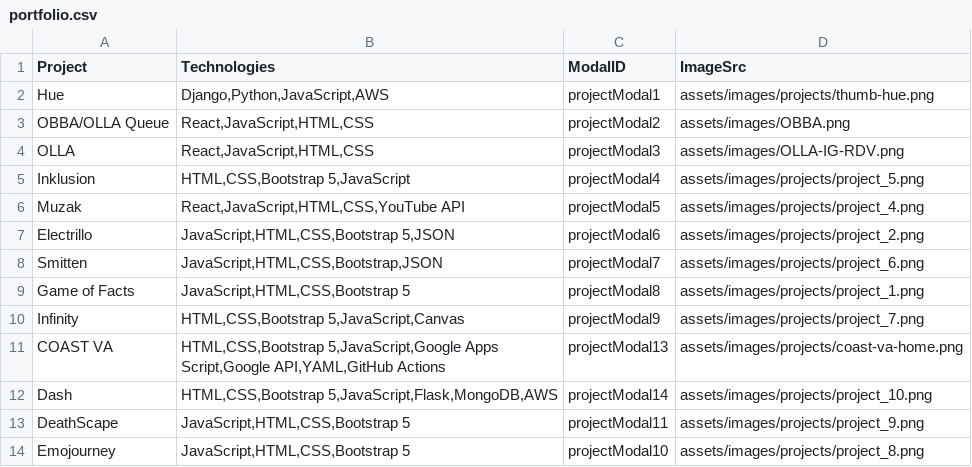
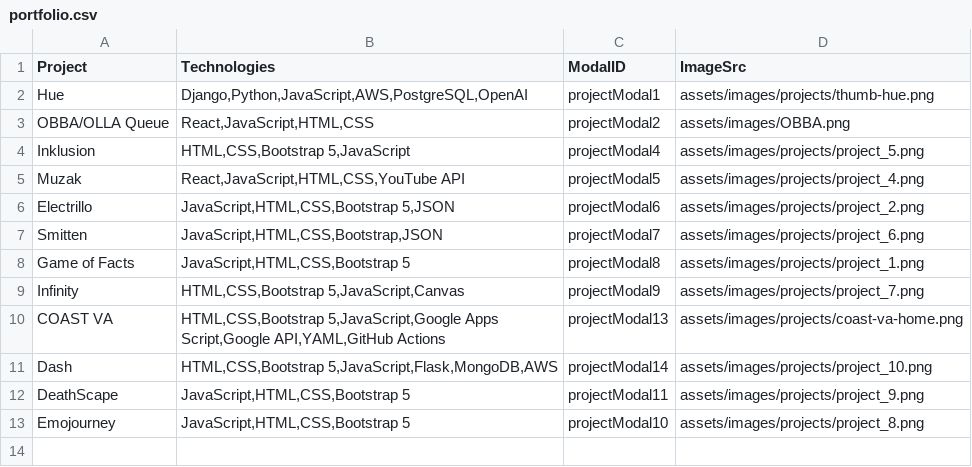
Before and after one commit to alissatroiano/portfolio, a CSV file: assets/data/portfolio.csv, drawn as a sheet.

```diff
--- a/assets/data/portfolio.csv
+++ b/assets/data/portfolio.csv
@@ -1,5 +1,4 @@
 Project,Technologies,ModalID,ImageSrc
-"Hue","Django,Python,JavaScript,AWS",projectModal1,assets/images/projects/thumb-hue.png
+"Hue","Django,Python,JavaScript,AWS,PostgreSQL,OpenAI",projectModal1,assets/images/projects/thumb-hue.png
 "OBBA/OLLA Queue","React,JavaScript,HTML,CSS",projectModal2,assets/images/OBBA.png
-"OLLA","React,JavaScript,HTML,CSS",projectModal3,assets/images/OLLA-IG-RDV.png
 "Inklusion","HTML,CSS,Bootstrap 5,JavaScript",projectModal4,assets/images/projects/project_5.png
```
Also changed, not shown: assets/data/projects.csv, 4 other files.
